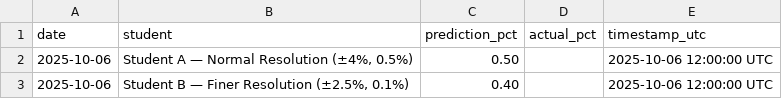
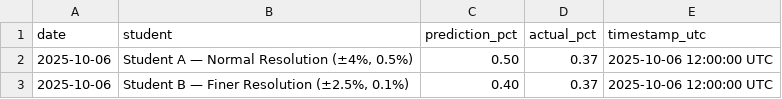
Before and after one commit to JeremyTadlock/DQN-Daily-Returns-Stock-Prediction, a CSV file: docs/history.csv, drawn as a sheet.

Commit message:
updated csv val
updated actual_pct value to match YF SPY's EOD

```diff
--- a/docs/history.csv
+++ b/docs/history.csv
@@ -1,3 +1,3 @@
 date,student,prediction_pct,actual_pct,timestamp_utc
-2025-10-06,"Student A — Normal Resolution (±4%, 0.5%)",0.50,,2025-10-06 12:00:00 UTC
-2025-10-06,"Student B — Finer Resolution (±2.5%, 0.1%)",0.40,,2025-10-06 12:00:00 UTC
+2025-10-06,"Student A — Normal Resolution (±4%, 0.5%)",0.50,0.37,2025-10-06 12:00:00 UTC
+2025-10-06,"Student B — Finer Resolution (±2.5%, 0.1%)",0.40,0.37,2025-10-06 12:00:00 UTC
```
